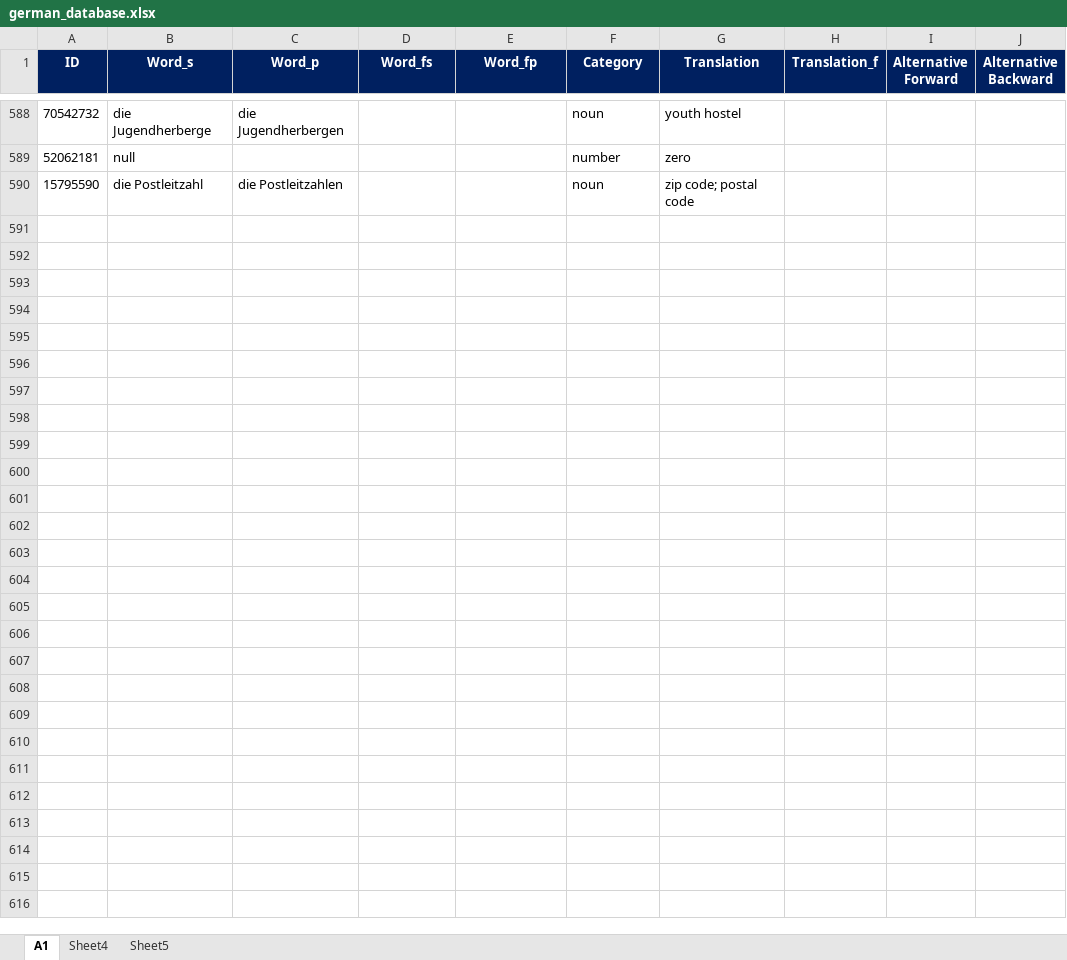
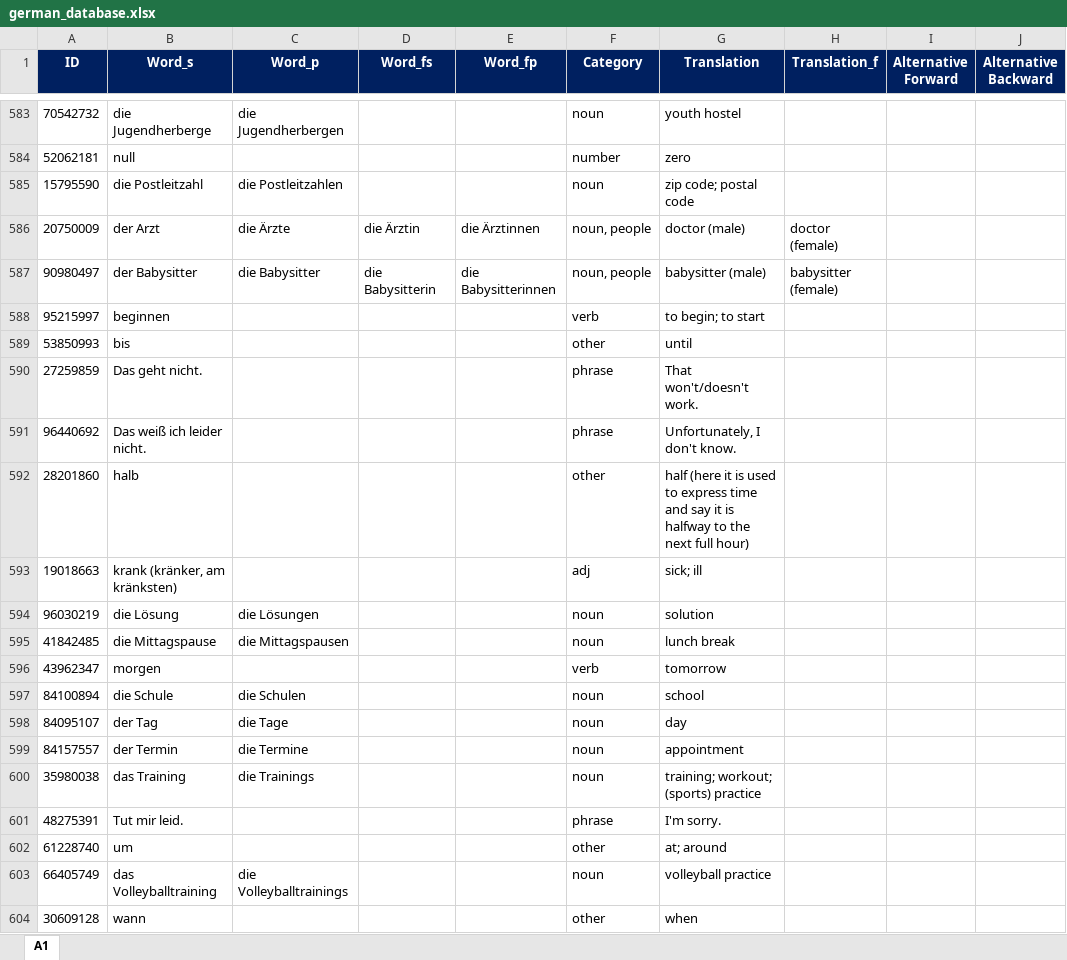
Before and after one commit to ibrahimgh25/Vocabulary-Trainer, an Excel workbook: resources/german_database.xlsx, sheet A1, drawn as a sheet; only a part is shown, gaps mark what is left out; values as stored, in another font and other column widths than the file's, no borders; the diff covers the shown part only; the diff names each change by its address in the sheet, - before the commit and + after, or states it on an @@ line.

Commit message:
Update german_database.xlsx

```diff
--- a/resources/german_database.xlsx (sheet A1)
+++ b/resources/german_database.xlsx (sheet A1)
-sheet tab: Sheet4
-sheet tab: Sheet5
+row 586: 20750009 | der Arzt | die Ärzte | die Ärztin | die Ärztinnen | noun, people | doctor (male) | doctor (female)
+row 587: 90980497 | der Babysitter | die Babysitter | die Babysitterin | die Babysitterinnen | noun, people | babysitter (male) | babysitter (female)
+row 588: 95215997 | beginnen |  |  |  | verb | to begin; to start
+row 589: 53850993 | bis |  |  |  | other | until
+row 590: 27259859 | Das geht nicht. |  |  |  | phrase | That won't/doesn't work.
+row 591: 96440692 | Das weiß ich leider nicht. |  |  |  | phrase | Unfortunately, I don't know.
+row 592: 28201860 | halb |  |  |  | other | half (here it is used to express time and say it is halfway to the next full hour)
+row 593: 19018663 | krank (kränker, am kränksten) |  |  |  | adj | sick; ill
+row 594: 96030219 | die Lösung | die Lösungen |  |  | noun | solution
+row 595: 41842485 | die Mittagspause | die Mittagspausen |  |  | noun | lunch break
+row 596: 43962347 | morgen |  |  |  | verb | tomorrow
+row 597: 84100894 | die Schule | die Schulen |  |  | noun | school
+row 598: 84095107 | der Tag | die Tage |  |  | noun | day
+row 599: 84157557 | der Termin | die Termine |  |  | noun | appointment
+row 600: 35980038 | das Training | die Trainings |  |  | noun | training; workout; (sports) practice
+row 601: 48275391 | Tut mir leid. |  |  |  | phrase | I'm sorry.
+row 602: 61228740 | um |  |  |  | other | at; around
+row 603: 66405749 | das Volleyballtraining | die Volleyballtrainings |  |  | noun | volleyball practice
+row 604: 30609128 | wann |  |  |  | other | when
```
Also changed, not shown: 406 added rows, 5 removed rows and 18 edited cells elsewhere in this sheet.
